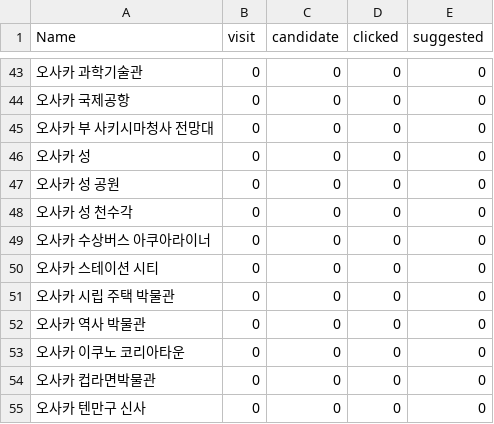
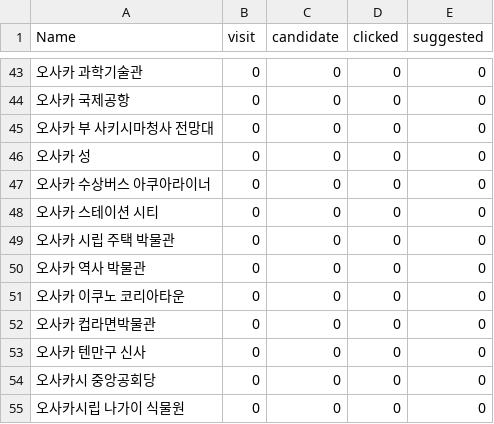
Before and after one commit to Capstone-Design-Lets-trip/trip_flask, a CSV file: User_df.csv, drawn as a sheet; only a part is shown, gaps mark what is left out; the shorter side is filled out with more unchanged rows.

```diff
--- a/User_df.csv
+++ b/User_df.csv
@@ -46,4 +46,2 @@ Name,visit,candidate,clicked,suggested
 오사카 성,0,0,0,0
-오사카 성 공원,0,0,0,0
-오사카 성 천수각,0,0,0,0
 오사카 수상버스 아쿠아라이너,0,0,0,0
```
Also changed, not shown: 2 other files.
